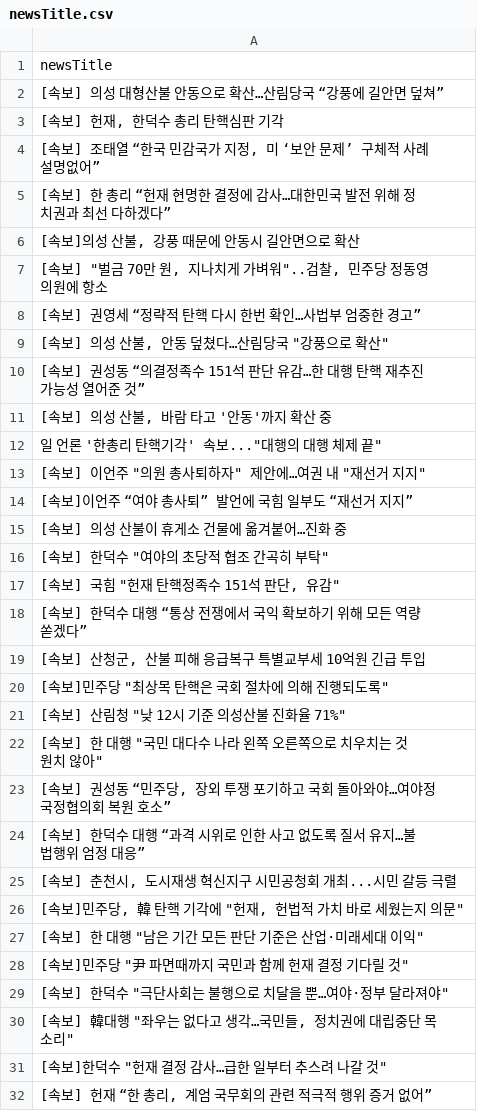
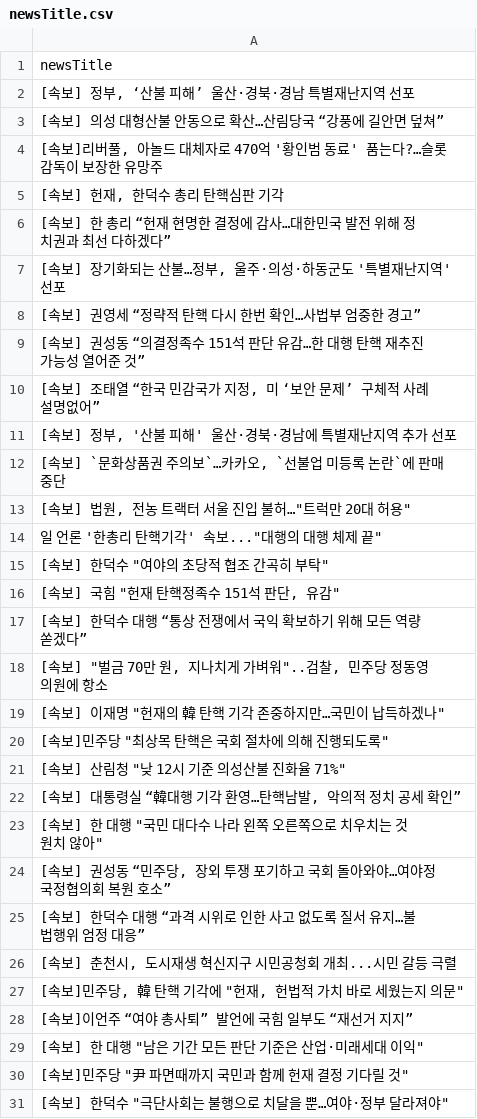
Before and after one commit to junhongkwon/News, a CSV file: newsTitle.csv, drawn as a sheet; only a part is shown; the shorter side is filled out with more unchanged rows; the diff covers the shown part only.

Commit message:
newsDataCollection

```diff
--- a/newsTitle.csv
+++ b/newsTitle.csv
@@ -1,16 +1,15 @@
 newsTitle
+" [속보] 정부, ‘산불 피해’ 울산·경북·경남 특별재난지역 선포 "
  [속보] 의성 대형산불 안동으로 확산…산림당국 “강풍에 길안면 덮쳐”
+" [속보]리버풀, 아놀드 대체자로 470억 '황인범 동료' 품는다?…슬롯 감독이 보장한 유망주 "
 " [속보] 헌재, 한덕수 총리 탄핵심판 기각 "
+ [속보] 한 총리 “헌재 현명한 결정에 감사…대한민국 발전 위해 정치권과 최선 다하겠다”
+" [속보] 장기화되는 산불…정부, 울주·의성·하동군도 '특별재난지역' 선포 "
+ [속보] 권영세 “정략적 탄핵 다시 한번 확인…사법부 엄중한 경고”
+ [속보] 권성동 “의결정족수 151석 판단 유감…한 대행 탄핵 재추진 가능성 열어준 것”
 " [속보] 조태열 “한국 민감국가 지정, 미 ‘보안 문제’ 구체적 사례 설명없어” "
- [속보] 한 총리 “헌재 현명한 결정에 감사…대한민국 발전 위해 정치권과 최선 다하겠다”
-" [속보]의성 산불, 강풍 때문에 안동시 길안면으로 확산 "
-" [속보] ""벌금 70만 원, 지나치게 가벼워""..검찰, 민주당 정동영 의원에 항소 "
- [속보] 권영세 “정략적 탄핵 다시 한번 확인…사법부 엄중한 경고”
-" [속보] 의성 산불, 안동 덮쳤다…산림당국 ""강풍으로 확산"" "
- [속보] 권성동 “의결정족수 151석 판단 유감…한 대행 탄핵 재추진 가능성 열어준 것”
-" [속보] 의성 산불, 바람 타고 '안동'까지 확산 중 "
+" [속보] 정부, '산불 피해' 울산·경북·경남에 특별재난지역 추가 선포 "
+" [속보] `문화상품권 주의보`…카카오, `선불업 미등록 논란`에 판매 중단 "
+" [속보] 법원, 전농 트랙터 서울 진입 불허…""트럭만 20대 허용"" "
 " 일 언론 '한총리 탄핵기각' 속보...""대행의 대행 체제 끝"" "
-" [속보] 이언주 ""의원 총사퇴하자"" 제안에…여권 내 ""재선거 지지"" "
- [속보]이언주 “여야 총사퇴” 발언에 국힘 일부도 “재선거 지지”
- [속보] 의성 산불이 휴게소 건물에 옮겨붙어…진화 중
 " [속보] 한덕수 ""여야의 초당적 협조 간곡히 부탁"" "
@@ -18,5 +17,7 @@
  [속보] 한덕수 대행 “통상 전쟁에서 국익 확보하기 위해 모든 역량 쏟겠다”
-" [속보] 산청군, 산불 피해 응급복구 특별교부세 10억원 긴급 투입 "
+" [속보] ""벌금 70만 원, 지나치게 가벼워""..검찰, 민주당 정동영 의원에 항소 "
+" [속보] 이재명 ""헌재의 韓 탄핵 기각 존중하지만…국민이 납득하겠나"" "
 " [속보]민주당 ""최상목 탄핵은 국회 절차에 의해 진행되도록"" "
 " [속보] 산림청 ""낮 12시 기준 의성산불 진화율 71%"" "
+" [속보] 대통령실 “韓대행 기각 환영…탄핵남발, 악의적 정치 공세 확인” "
 " [속보] 한 대행 ""국민 대다수 나라 왼쪽 오른쪽으로 치우치는 것 원치 않아"" "
@@ -26,2 +27,3 @@
 " [속보]민주당, 韓 탄핵 기각에 ""헌재, 헌법적 가치 바로 세웠는지 의문"" "
+ [속보]이언주 “여야 총사퇴” 발언에 국힘 일부도 “재선거 지지”
 " [속보] 한 대행 ""남은 기간 모든 판단 기준은 산업·미래세대 이익"" "
```
Also changed, not shown: 8 added rows, 11 removed rows, 4 moved rows and 1 edited cell elsewhere in this file.
